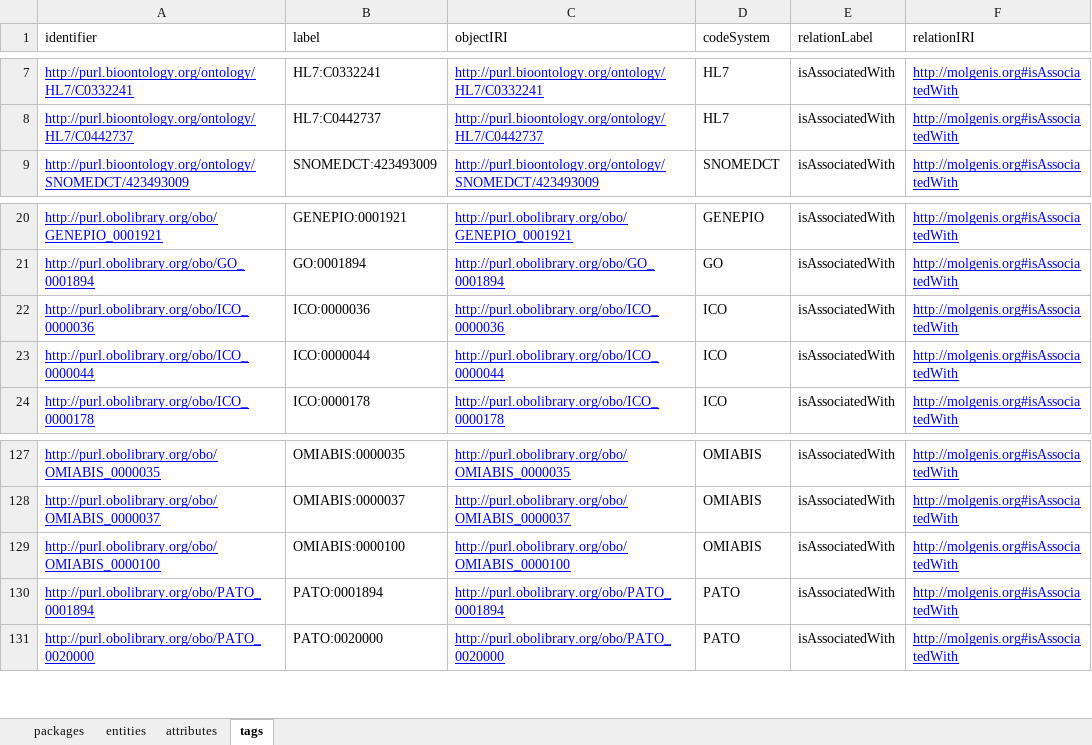
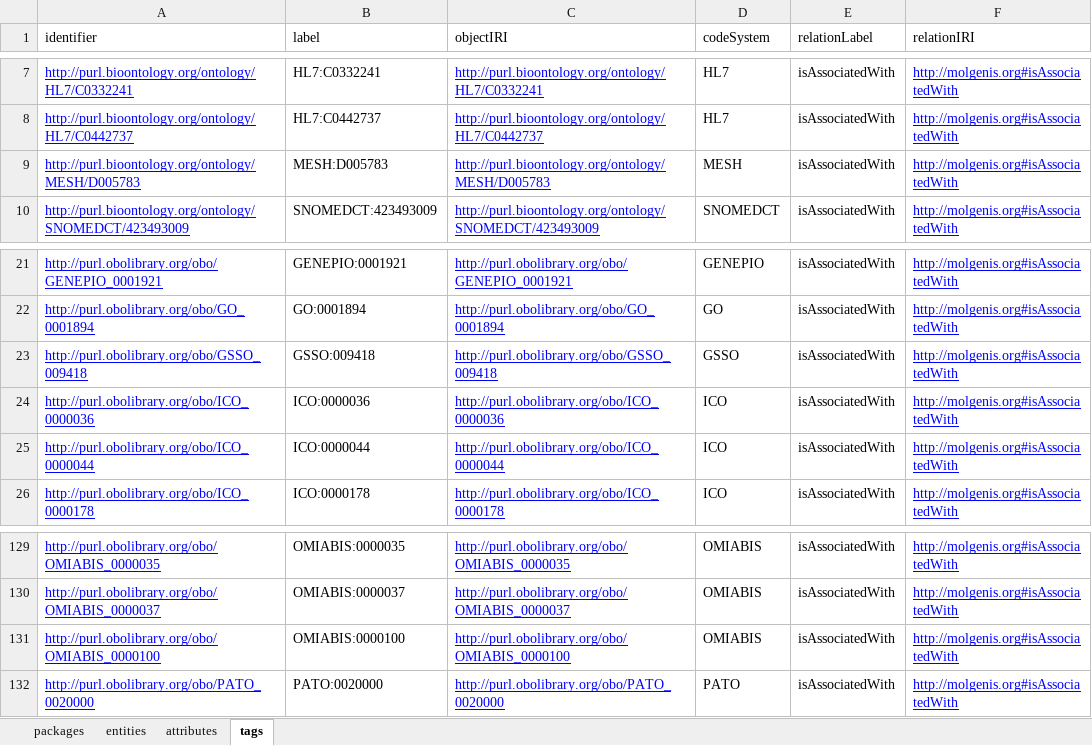
Before and after one commit to molgenis/rd-datamodel, an Excel workbook: dist/umdm.xlsx, sheet tags, drawn as a sheet; only a part is shown, gaps mark what is left out; values as stored, in another font and other column widths than the file's, no borders; removed rows and columns are numbered as before the commit, all else as after; the diff names each change by its address in the sheet, - before the commit and + after, or states it on an @@ line.

```diff
--- a/dist/umdm.xlsx (sheet tags)
+++ b/dist/umdm.xlsx (sheet tags)
+row 9: http://purl.bioontology.org/ontology/MESH/D005783 | MESH:D005783 | http://purl.bioontology.org/ontology/MESH/D005783 | MESH | isAssociatedWith | http://molgenis.org#isAssociatedWith
+row 23: http://purl.obolibrary.org/obo/GSSO_009418 | GSSO:009418 | http://purl.obolibrary.org/obo/GSSO_009418 | GSSO | isAssociatedWith | http://molgenis.org#isAssociatedWith
-row 130: http://purl.obolibrary.org/obo/PATO_0001894 | PATO:0001894 | http://purl.obolibrary.org/obo/PATO_0001894 | PATO | isAssociatedWith | http://molgenis.org#isAssociatedWith
```
Also changed, not shown: sheet attributes, sheet entities, sheet packages, 4 other files.
